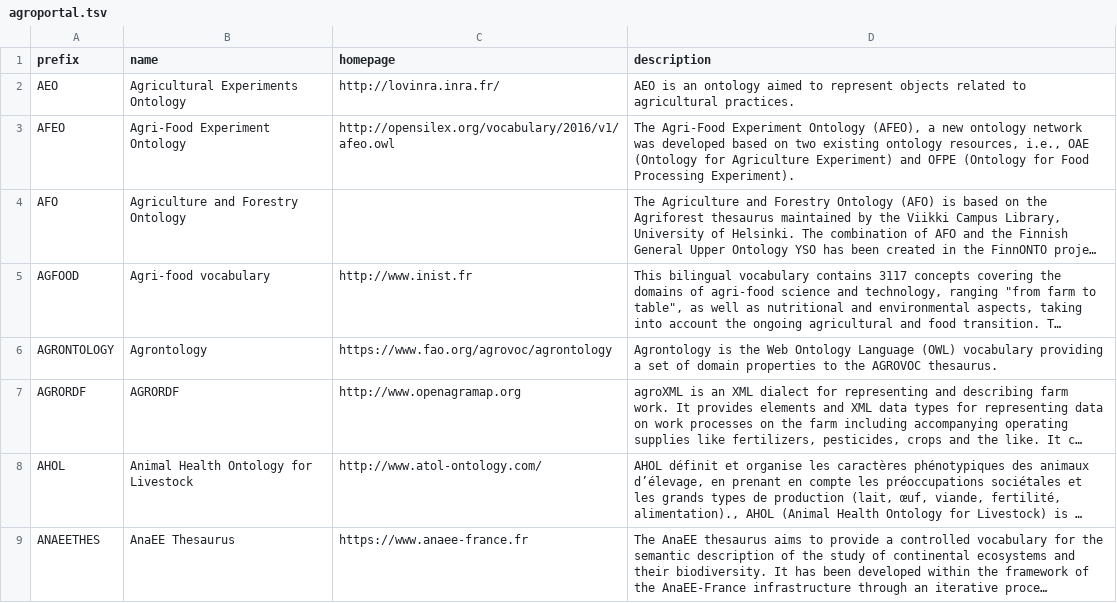
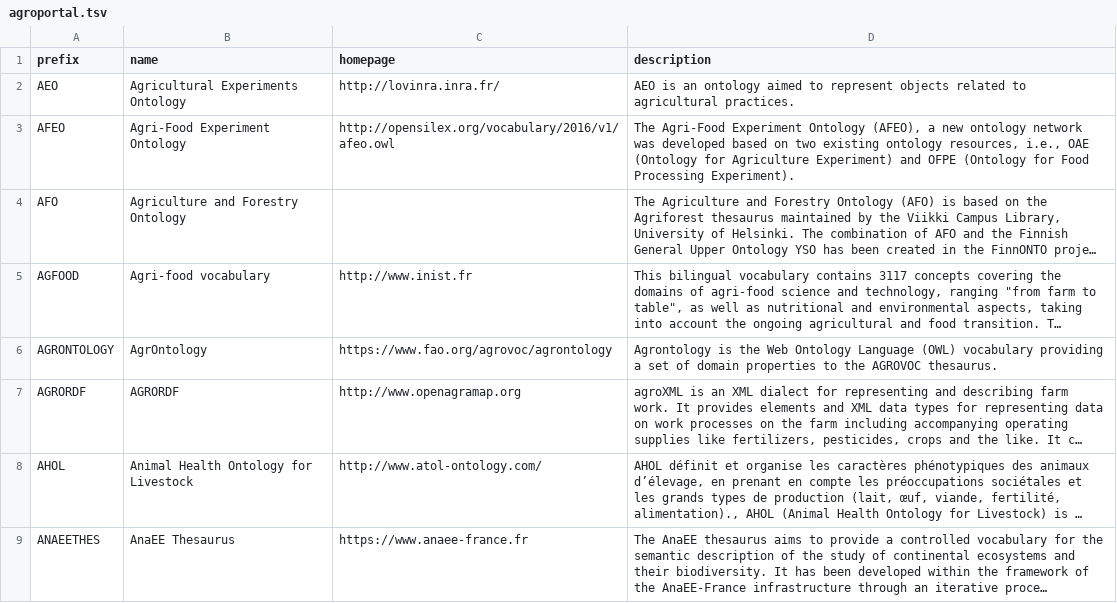
Before and after one commit to tanayshah2/bioregistry, a TSV file: exports/alignment/agroportal.tsv, drawn as a sheet; only a part is shown; long unchanged cells end in …; the diff covers the shown part only; the diff names each change by its address in the sheet, - before the commit and + after, or states it on an @@ line.

```diff
--- a/exports/alignment/agroportal.tsv
+++ b/exports/alignment/agroportal.tsv
-B6 (name): Agrontology
+B6 (name): AgrOntology
```
Also changed, not shown: 1 added row and 4 edited cells elsewhere in this file, exports/alignment/aberowl.tsv, exports/alignment/bioportal.tsv, 55 other files.
